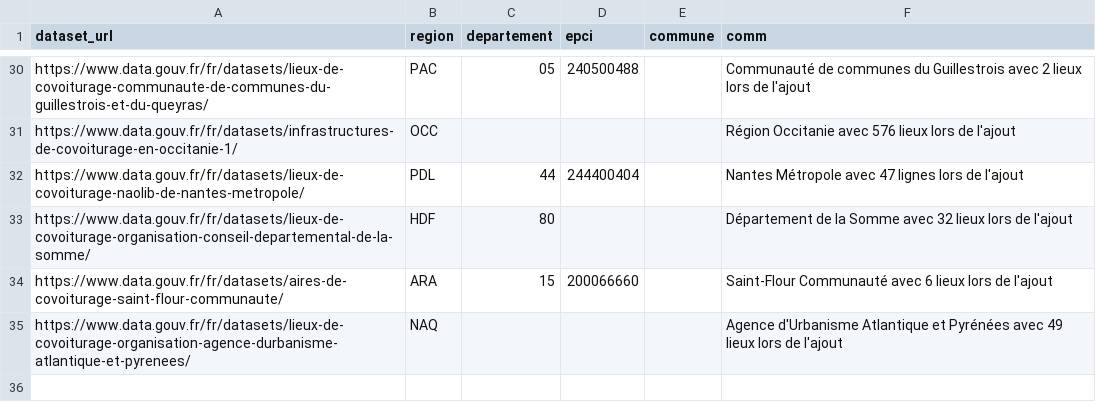
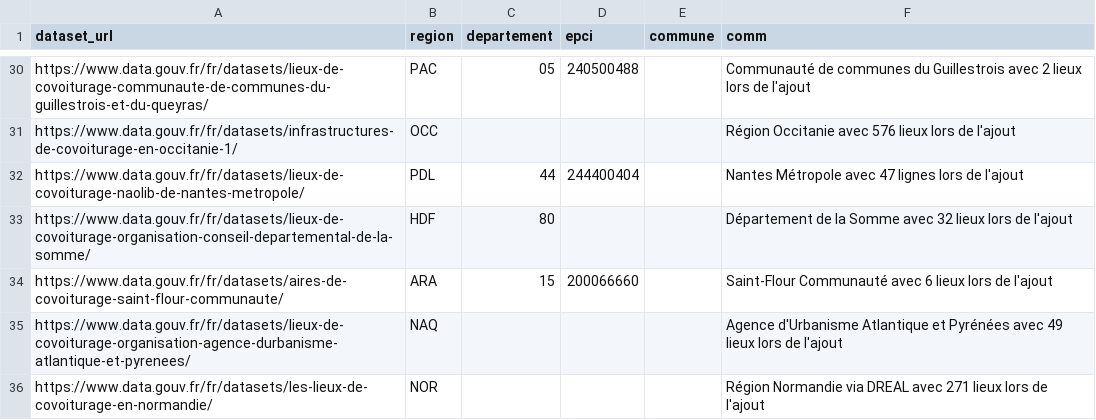
Before and after one commit to etalab/transport-base-nationale-covoiturage, a CSV file: datasets.csv, drawn as a sheet; only a part is shown, gaps mark what is left out.

Commit message:
Ajout Normandie (#281)
* Ajout Normandie

* Suppression JDD en erreur qui n'a qu'une ligne

```diff
--- a/datasets.csv
+++ b/datasets.csv
@@ -35 +35,2 @@ https://www.data.gouv.fr/fr/datasets/aires-de-covoiturage-saint-flour-communaute
 https://www.data.gouv.fr/fr/datasets/lieux-de-covoiturage-organisation-agence-durbanisme-atlantique-et-pyrenees/,NAQ,,,,Agence d'Urbanisme Atlantique et Pyrénées avec 49 lieux lors de l'ajout
+https://www.data.gouv.fr/fr/datasets/les-lieux-de-covoiturage-en-normandie/,NOR,,,,Région Normandie via DREAL avec 271 lieux lors de l'ajout
```
